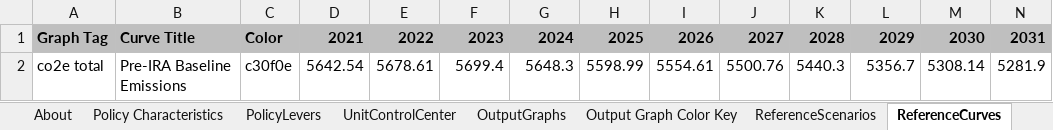
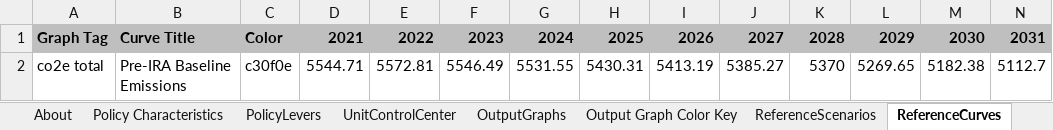
Before and after one commit to EnergyInnovation/eps-eu, an Excel workbook: WebAppData.xlsx, sheet ReferenceCurves, drawn as a sheet; only a part is shown; values as stored, in another font and other column widths than the file's, no borders; removed rows and columns are numbered as before the commit, all else as after; rows hold the shown columns only; the diff names each change by its address in the sheet, - before the commit and + after, or states it on an @@ line.

```diff
--- a/WebAppData.xlsx (sheet ReferenceCurves)
+++ b/WebAppData.xlsx (sheet ReferenceCurves)
-row 2: co2e total | Pre-IRA Baseline Emissions | c30f0e | 5642.54 | 5678.61 | 5699.4 | 5648.3 | 5598.99 | 5554.61 | 5500.76 | 5440.3 | 5356.7 | 5308.14 | 5281.9
+row 2: co2e total | Pre-IRA Baseline Emissions | c30f0e | 5544.71 | 5572.81 | 5546.49 | 5531.55 | 5430.31 | 5413.19 | 5385.27 | 5370 | 5269.65 | 5182.38 | 5112.7
```
Also changed, not shown: sheet PolicyLevers, sheet OutputGraphs, sheet Target Calculations, sheet UnitControlCenter, sheet Policy Characteristics, sheet Targets, 3 more sheets, formulas that keep their value.
